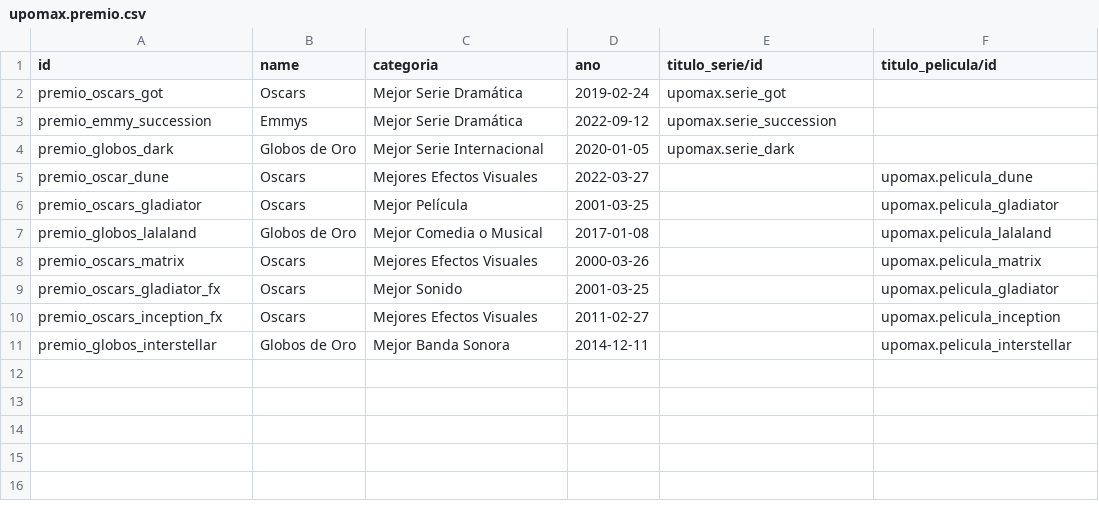
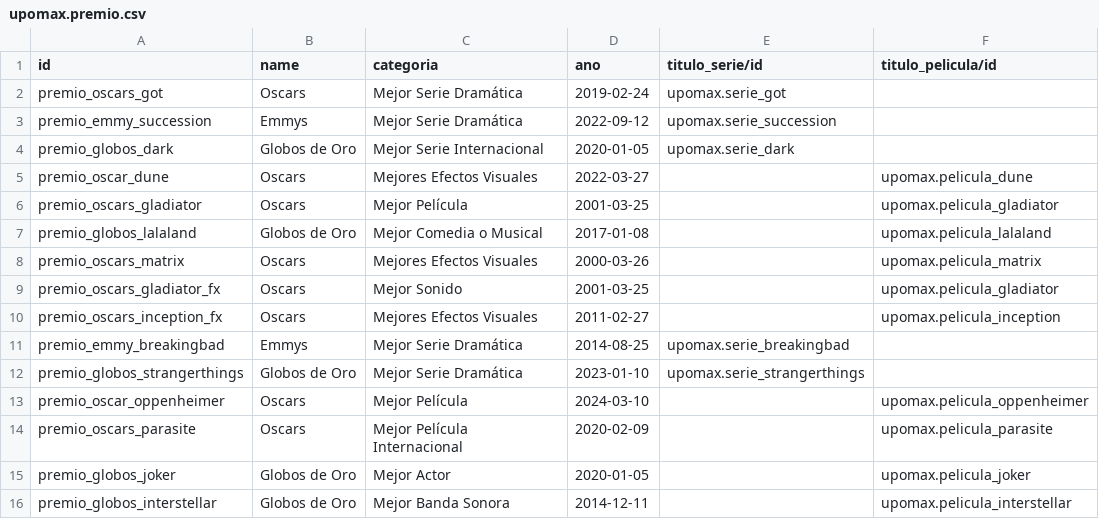
Before and after one commit to Joseab010/UPOMAX, a CSV file: odoo/addons/upomax/demo/upomax.premio.csv, drawn as a sheet; the diff names each change by its address in the sheet, - before the commit and + after, or states it on an @@ line.

```diff
--- a/odoo/addons/upomax/demo/upomax.premio.csv
+++ b/odoo/addons/upomax/demo/upomax.premio.csv
+row 11: premio_emmy_breakingbad | Emmys | Mejor Serie Dramática | 2014-08-25 | upomax.serie_breakingbad
+row 12: premio_globos_strangerthings | Globos de Oro | Mejor Serie Dramática | 2023-01-10 | upomax.serie_strangerthings
+row 13: premio_oscar_oppenheimer | Oscars | Mejor Película | 2024-03-10 |  | upomax.pelicula_oppenheimer
+row 14: premio_oscars_parasite | Oscars | Mejor Película Internacional | 2020-02-09 |  | upomax.pelicula_parasite
+row 15: premio_globos_joker | Globos de Oro | Mejor Actor | 2020-01-05 |  | upomax.pelicula_joker
```
Also changed, not shown: odoo/addons/upomax/demo/upomax.banda.sonora.csv, odoo/addons/upomax/demo/upomax.pelicula.csv, 7 other files.
